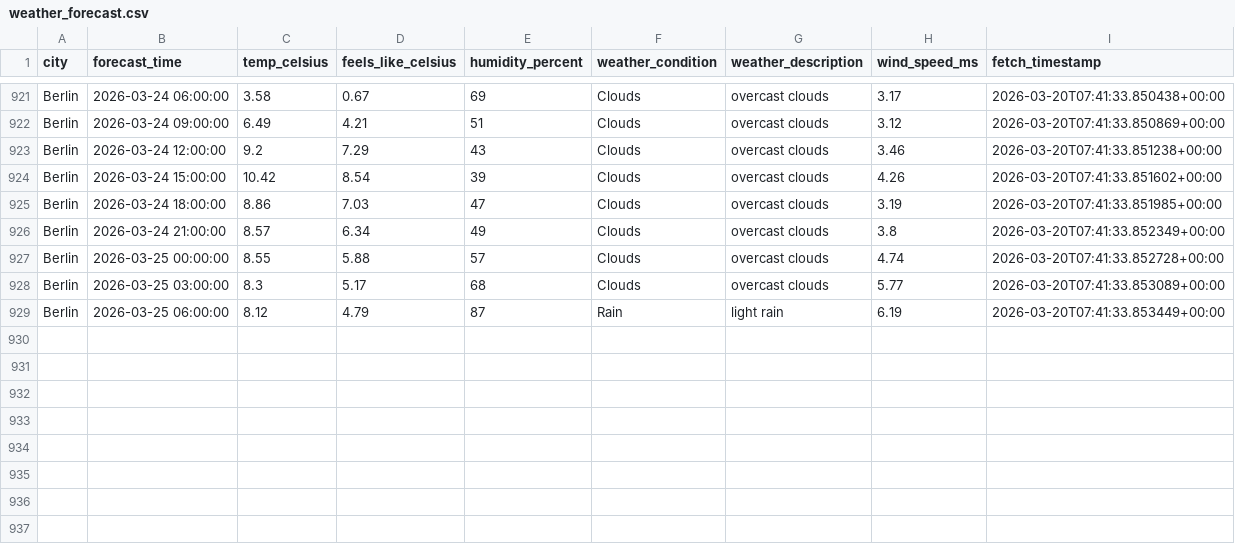
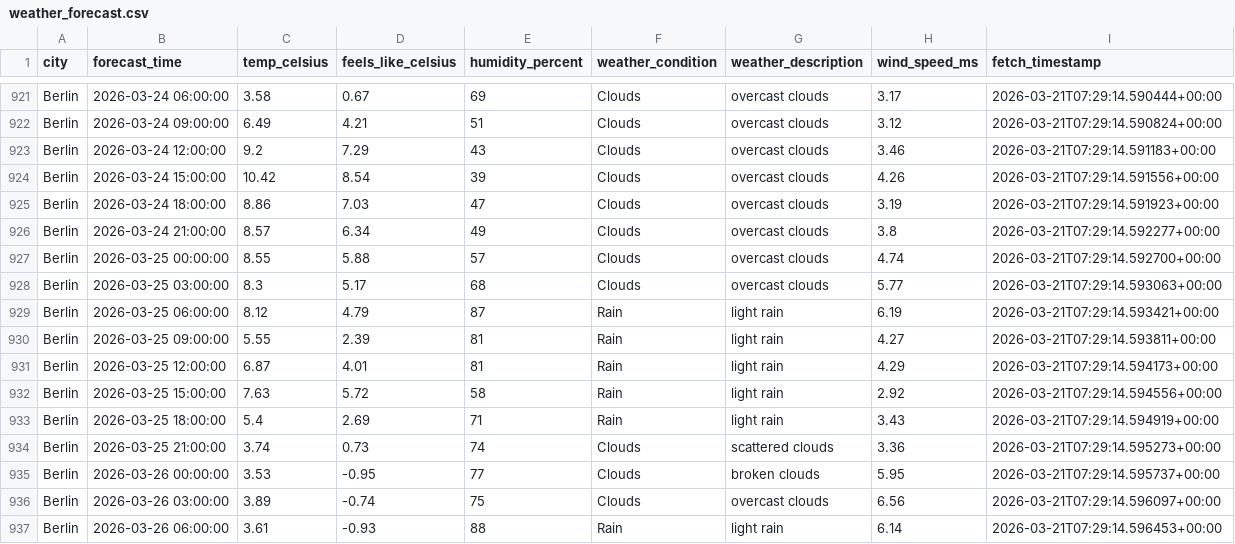
Before and after one commit to DoodlesHuman/Automated-Weather-Tracker, a CSV file: data/weather_forecast.csv, drawn as a sheet; only a part is shown, gaps mark what is left out; the diff covers the shown part only; the diff names each change by its address in the sheet, - before the commit and + after, or states it on an @@ line.

```diff
--- a/data/weather_forecast.csv
+++ b/data/weather_forecast.csv
-I921 (fetch_timestamp): 2026-03-20T07:41:33.850438+00:00
+I921 (fetch_timestamp): 2026-03-21T07:29:14.590444+00:00
-I922 (fetch_timestamp): 2026-03-20T07:41:33.850869+00:00
+I922 (fetch_timestamp): 2026-03-21T07:29:14.590824+00:00
-I923 (fetch_timestamp): 2026-03-20T07:41:33.851238+00:00
+I923 (fetch_timestamp): 2026-03-21T07:29:14.591183+00:00
-I924 (fetch_timestamp): 2026-03-20T07:41:33.851602+00:00
+I924 (fetch_timestamp): 2026-03-21T07:29:14.591556+00:00
-I925 (fetch_timestamp): 2026-03-20T07:41:33.851985+00:00
+I925 (fetch_timestamp): 2026-03-21T07:29:14.591923+00:00
-I926 (fetch_timestamp): 2026-03-20T07:41:33.852349+00:00
+I926 (fetch_timestamp): 2026-03-21T07:29:14.592277+00:00
-I927 (fetch_timestamp): 2026-03-20T07:41:33.852728+00:00
+I927 (fetch_timestamp): 2026-03-21T07:29:14.592700+00:00
-I928 (fetch_timestamp): 2026-03-20T07:41:33.853089+00:00
+I928 (fetch_timestamp): 2026-03-21T07:29:14.593063+00:00
-I929 (fetch_timestamp): 2026-03-20T07:41:33.853449+00:00
+I929 (fetch_timestamp): 2026-03-21T07:29:14.593421+00:00
+row 930: Berlin | 2026-03-25 09:00:00 | 5.55 | 2.39 | 81 | Rain | light rain | 4.27 | 2026-03-21T07:29:14.593811+00:00
+row 931: Berlin | 2026-03-25 12:00:00 | 6.87 | 4.01 | 81 | Rain | light rain | 4.29 | 2026-03-21T07:29:14.594173+00:00
+row 932: Berlin | 2026-03-25 15:00:00 | 7.63 | 5.72 | 58 | Rain | light rain | 2.92 | 2026-03-21T07:29:14.594556+00:00
+row 933: Berlin | 2026-03-25 18:00:00 | 5.4 | 2.69 | 71 | Rain | light rain | 3.43 | 2026-03-21T07:29:14.594919+00:00
+row 934: Berlin | 2026-03-25 21:00:00 | 3.74 | 0.73 | 74 | Clouds | scattered clouds | 3.36 | 2026-03-21T07:29:14.595273+00:00
+row 935: Berlin | 2026-03-26 00:00:00 | 3.53 | -0.95 | 77 | Clouds | broken clouds | 5.95 | 2026-03-21T07:29:14.595737+00:00
+row 936: Berlin | 2026-03-26 03:00:00 | 3.89 | -0.74 | 75 | Clouds | overcast clouds | 6.56 | 2026-03-21T07:29:14.596097+00:00
+row 937: Berlin | 2026-03-26 06:00:00 | 3.61 | -0.93 | 88 | Rain | light rain | 6.14 | 2026-03-21T07:29:14.596453+00:00
```
Also changed, not shown: 33 edited cells elsewhere in this file.
